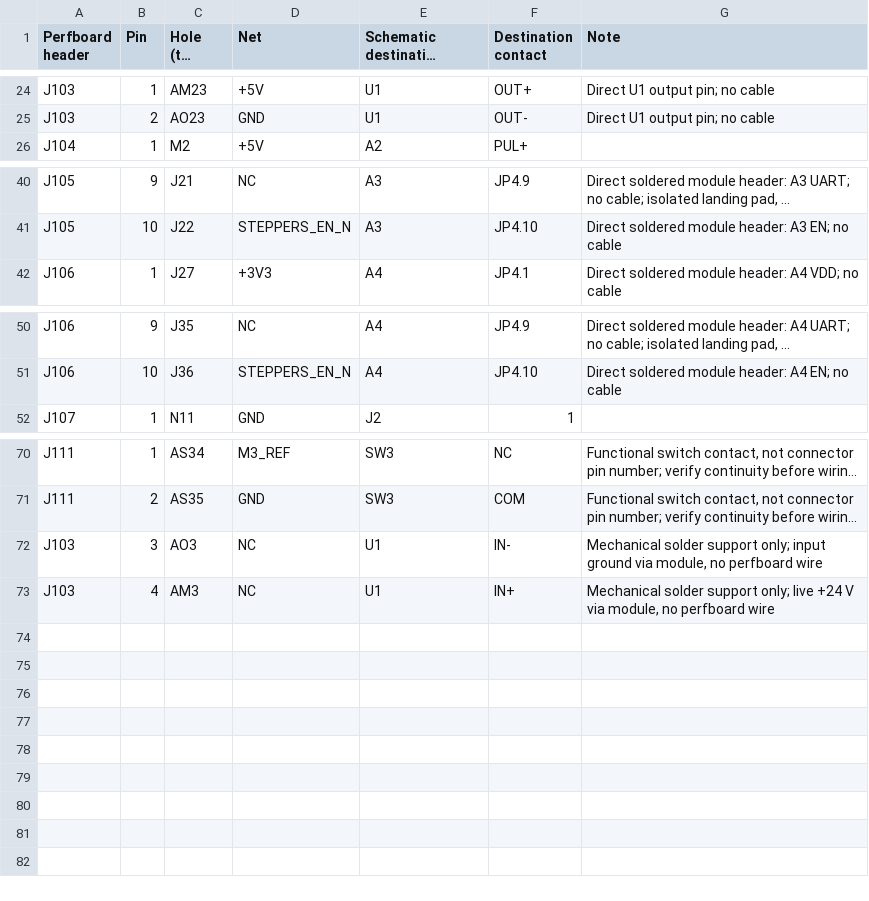
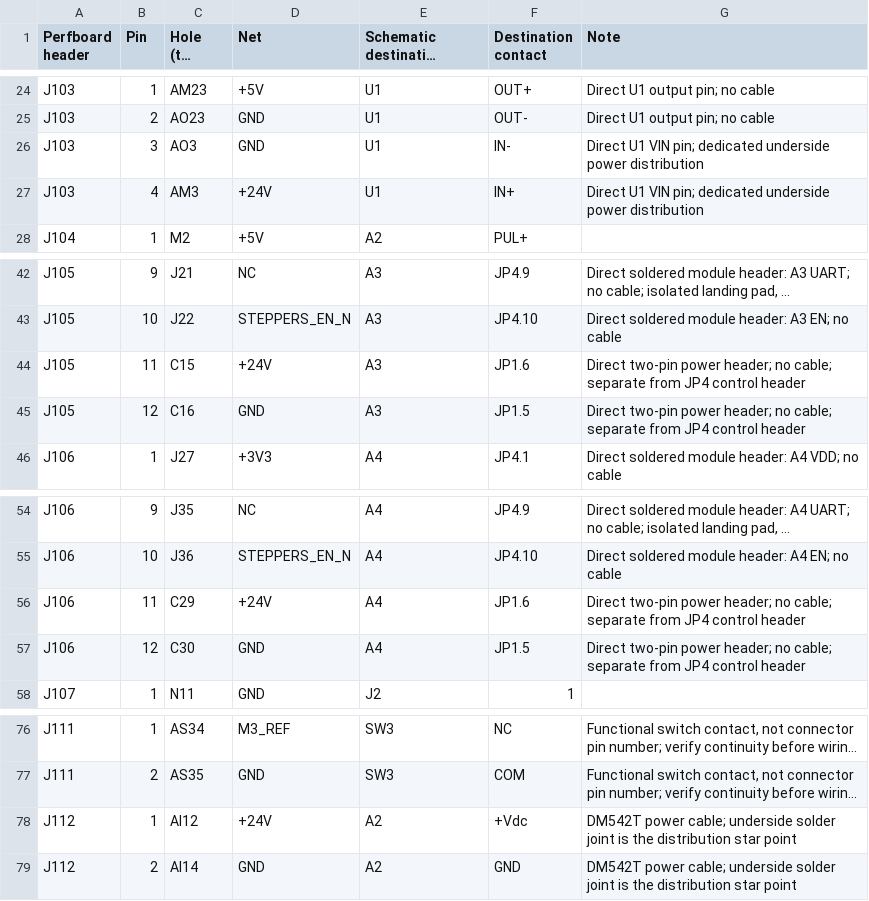
Before and after one commit to daleondev/ProtoMate_Control, a CSV file: hardware/assembly/Harness.csv, drawn as a sheet; only a part is shown, gaps mark what is left out; long unchanged cells end in …; removed rows and columns are numbered as before the commit, all else as after; the diff names each change by its address in the sheet, - before the commit and + after, or states it on an @@ line.

```diff
--- a/hardware/assembly/Harness.csv
+++ b/hardware/assembly/Harness.csv
+row 26: J103 | 3 | AO3 | GND | U1 | IN- | Direct U1 VIN pin; dedicated underside power distribution
+row 27: J103 | 4 | AM3 | +24V | U1 | IN+ | Direct U1 VIN pin; dedicated underside power distribution
+row 44: J105 | 11 | C15 | +24V | A3 | JP1.6 | Direct two-pin power header; no cable; separate from JP4 control header
+row 45: J105 | 12 | C16 | GND | A3 | JP1.5 | Direct two-pin power header; no cable; separate from JP4 control header
+row 56: J106 | 11 | C29 | +24V | A4 | JP1.6 | Direct two-pin power header; no cable; separate from JP4 control header
+row 57: J106 | 12 | C30 | GND | A4 | JP1.5 | Direct two-pin power header; no cable; separate from JP4 control header
-row 72: J103 | 3 | AO3 | NC | U1 | IN- | Mechanical solder support only; input ground via module, no perfboard wire
-row 73: J103 | 4 | AM3 | NC | U1 | IN+ | Mechanical solder support only; live +24 V via module, no perfboard wire
+row 78: J112 | 1 | AI12 | +24V | A2 | +Vdc | DM542T power cable; underside solder joint is the distribution star point
+row 79: J112 | 2 | AI14 | GND | A2 | GND | DM542T power cable; underside solder joint is the distribution star point
```
Also changed, not shown: hardware/assembly/Holes.csv, hardware/assembly/Parts.csv, 21 other files.
